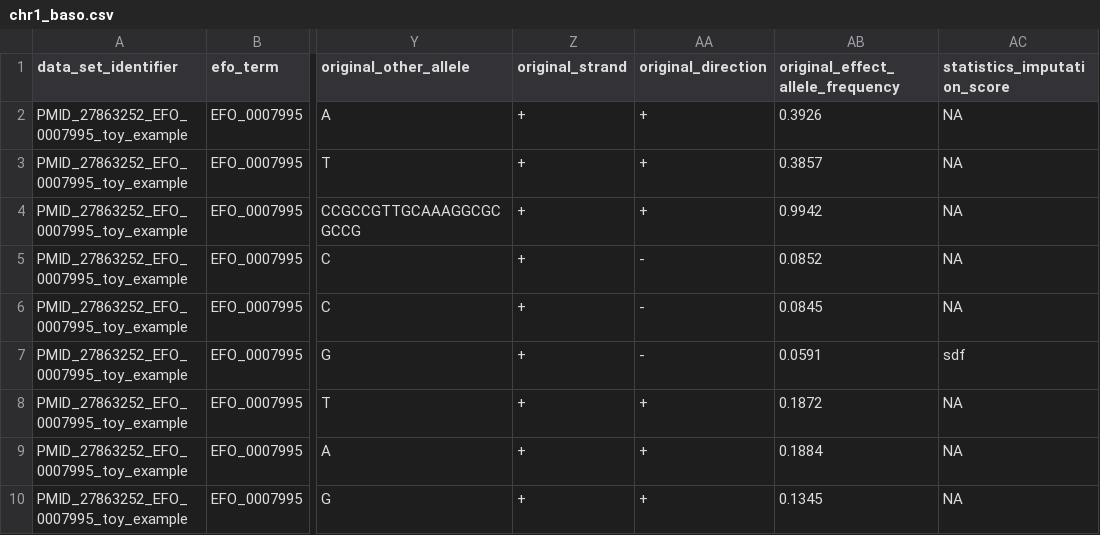
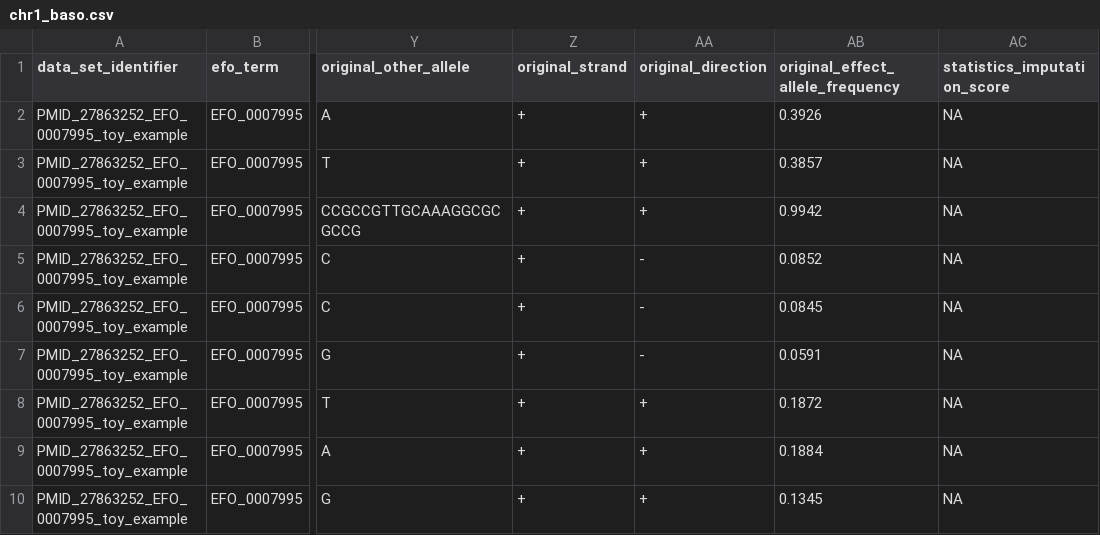
Before and after one commit to ibfaarah/Combinator, a CSV file: Example/Data/chr1_baso.csv (was data/chr1_baso.csv), drawn as a sheet; only a part is shown, gaps mark what is left out; the diff names each change by its address in the sheet, - before the commit and + after, or states it on an @@ line.

```diff
--- a/data/chr1_baso.csv
+++ b/Example/Data/chr1_baso.csv
-AC7 (statistics_imputation_score): sdf
+AC7 (statistics_imputation_score): NA
```
Also changed, not shown: Example/Data/chr2_baso.csv, 12 other files.
